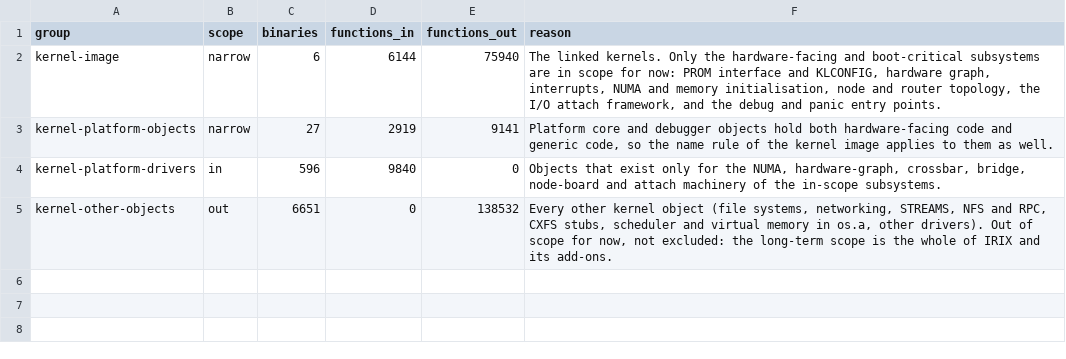
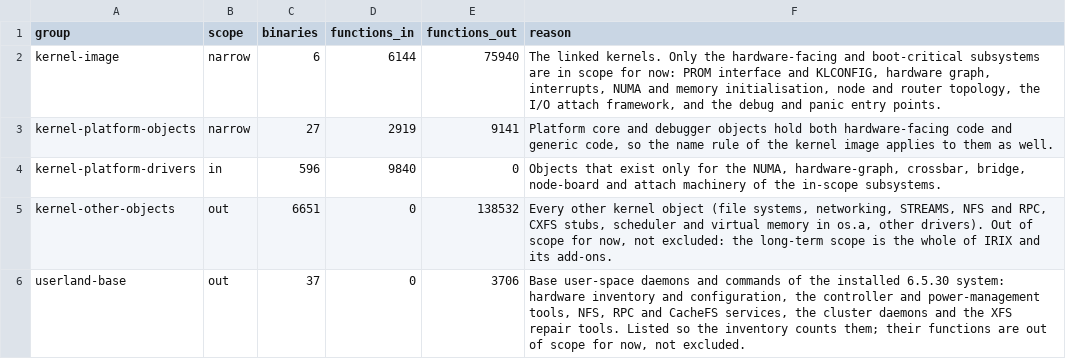
Before and after one commit to jamesbraid/kudzu, a TSV file: docs/inventory/scope.tsv, drawn as a sheet; the diff names each change by its address in the sheet, - before the commit and + after, or states it on an @@ line.

Commit message:
inventory: regenerate after the documentation and scope changes
The tables were last generated on 1 November. Since then many
docs/ pages were added or corrected, and the base user-space
programs became a scope group. The status columns read the pages and
the scope table reads scope.json, so the committed tables had gone
stale without any change to the generator or to root/.

Row counts are unchanged except scope.tsv, which gains the
userland-base group. In panics, syscalls, selectors and formats, 1100,
132, 125 and 4 rows turn from undocumented to documented and nothing
else in them changes. In functions.tsv and binaries.tsv the
documentation citation of some rows moves to a newer page; the
addresses, sizes and hashes are the same.

```diff
--- a/docs/inventory/scope.tsv
+++ b/docs/inventory/scope.tsv
+row 6: userland-base | out | 37 | 0 | 3706 | Base user-space daemons and commands of the installed 6.5.30 system: hardware inventory and configuration, the controller and power-management tools, NFS, RPC and CacheFS services, the cluster daemons and the XFS repair tools. Listed so the inventory counts them; their functions are out of scope for now, not excluded.
```
Also changed, not shown: docs/inventory/formats.tsv, docs/inventory/panics.tsv, 7 other files.
